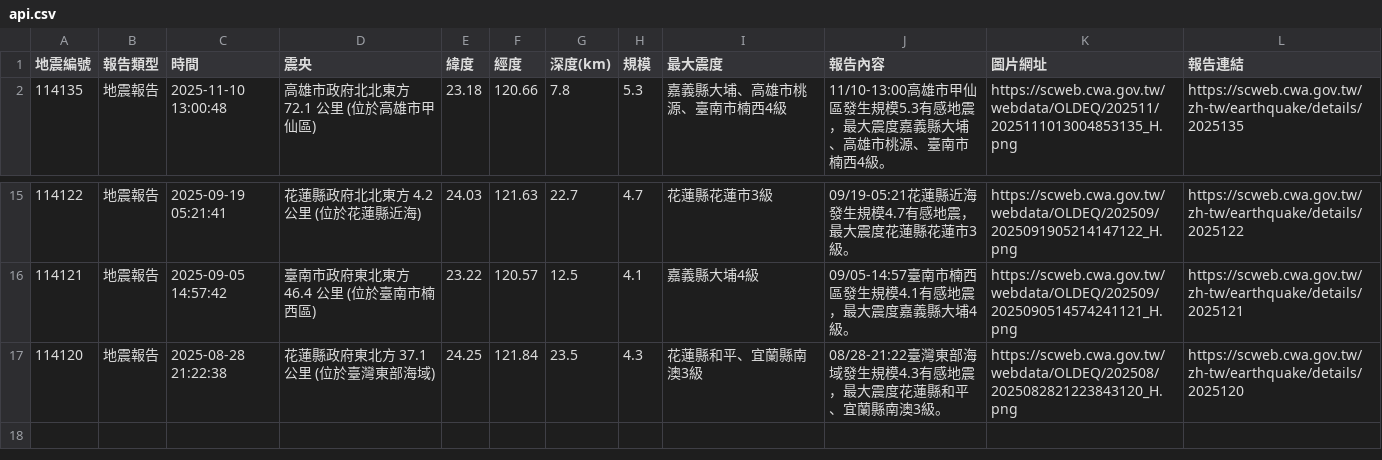
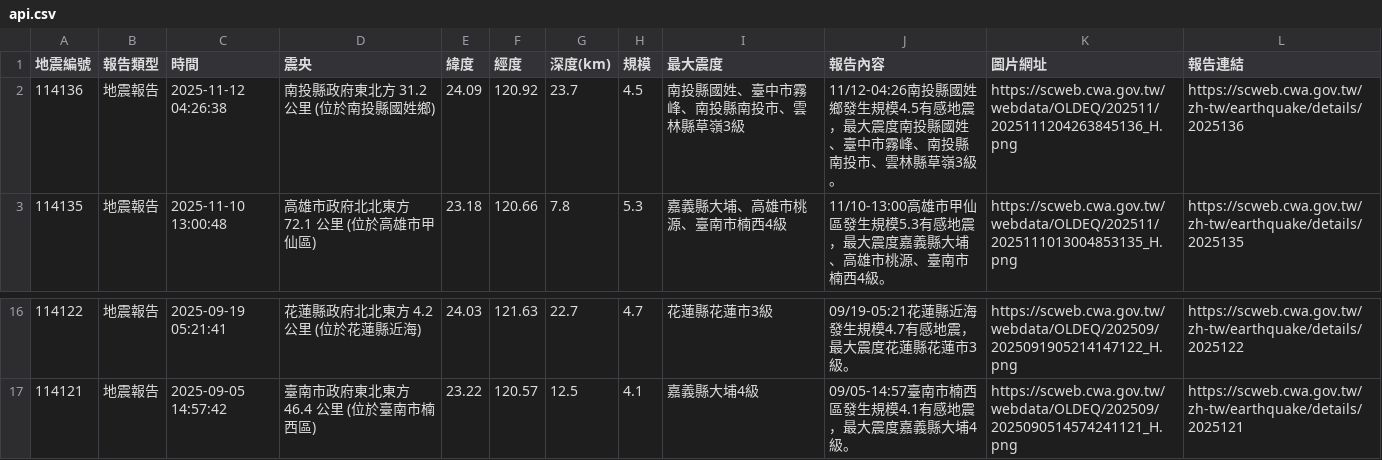
Before and after one commit to 1101248/1101248-cs381midterm, a CSV file: api.csv, drawn as a sheet; only a part is shown, gaps mark what is left out; removed rows and columns are numbered as before the commit, all else as after; the diff names each change by its address in the sheet, - before the commit and + after, or states it on an @@ line.

```diff
--- a/api.csv
+++ b/api.csv
+row 2: 114136 | 地震報告 | 2025-11-12 04:26:38 | 南投縣政府東北方 31.2 公里 (位於南投縣國姓鄉) | 24.09 | 120.92 | 23.7 | 4.5 | 南投縣國姓、臺中市霧峰、南投縣南投市、雲林縣草嶺3級 | 11/12-04:26南投縣國姓鄉發生規模4.5有感地震，最大震度南投縣國姓、臺中市霧峰、南投縣南投市、雲林縣草嶺3級。 | https://scweb.cwa.gov.tw/webdata/OLDEQ/202511/2025111204263845136_H.png | https://scweb.cwa.gov.tw/zh-tw/earthquake/details/2025136
-row 17: 114120 | 地震報告 | 2025-08-28 21:22:38 | 花蓮縣政府東北方 37.1 公里 (位於臺灣東部海域) | 24.25 | 121.84 | 23.5 | 4.3 | 花蓮縣和平、宜蘭縣南澳3級 | 08/28-21:22臺灣東部海域發生規模4.3有感地震，最大震度花蓮縣和平、宜蘭縣南澳3級。 | https://scweb.cwa.gov.tw/webdata/OLDEQ/202508/2025082821223843120_H.png | https://scweb.cwa.gov.tw/zh-tw/earthquake/details/2025120
```
Also changed, not shown: 1 other file.
